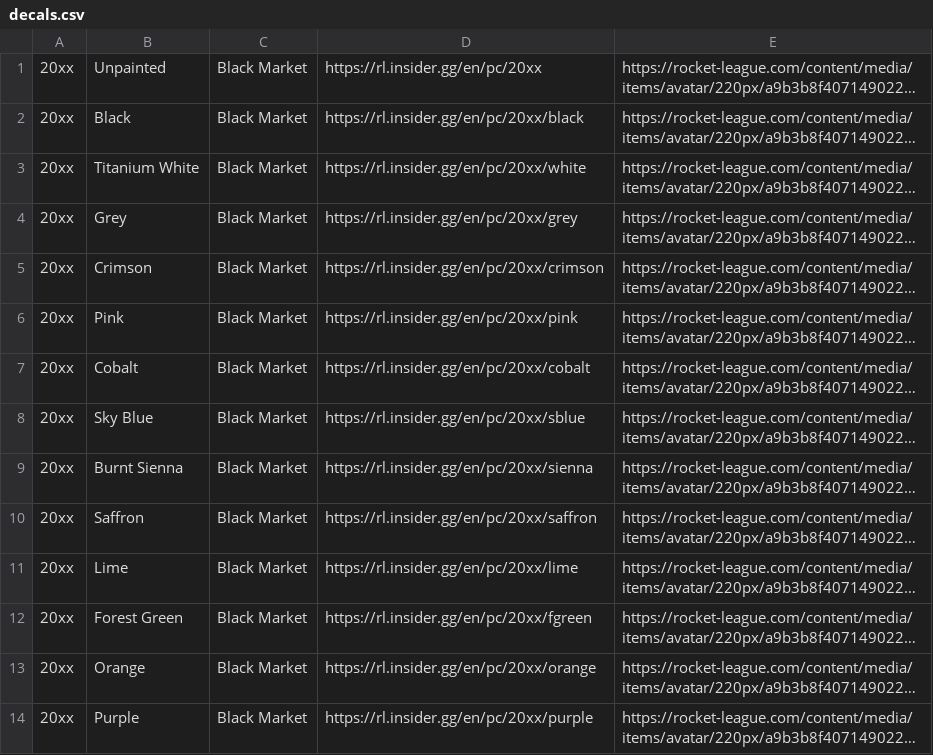
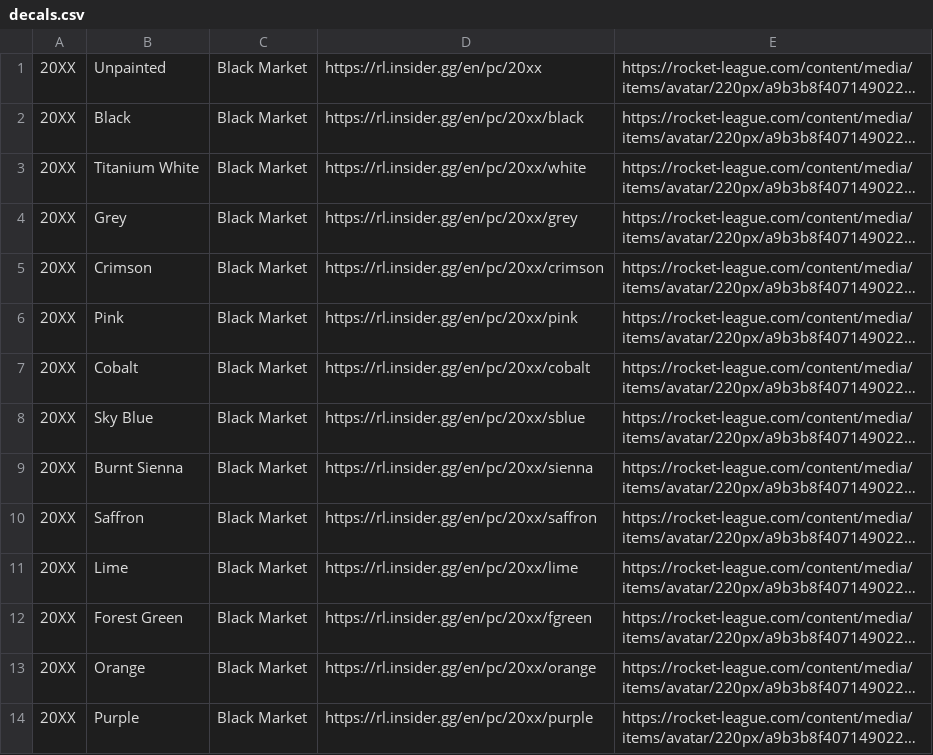
Before and after one commit to eyezayugh-rl/Scrubbys-Garage, a CSV file: Items/decals.csv, drawn as a sheet; long unchanged cells end in …; the diff names each change by its address in the sheet, - before the commit and + after, or states it on an @@ line.

Commit message:
Update decals.csv

```diff
--- a/Items/decals.csv
+++ b/Items/decals.csv
-A1:A14: 20xx
+A1:A14: 20XX
```
